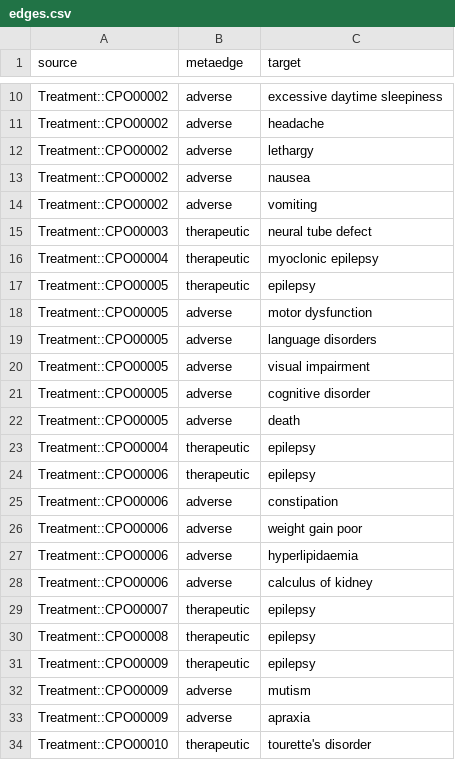
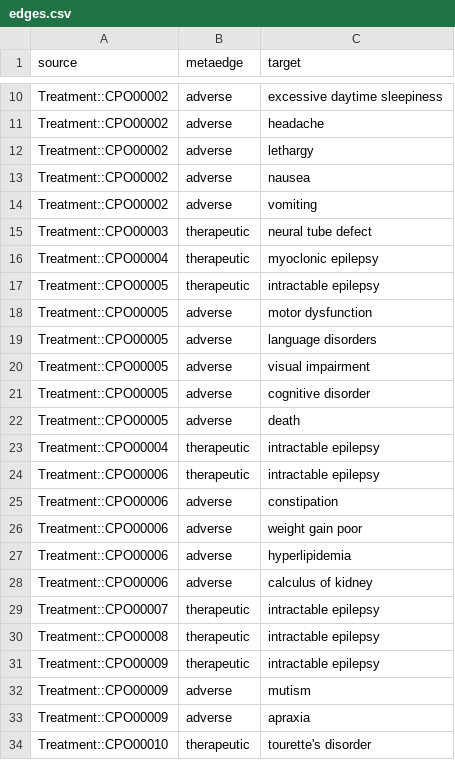
Before and after one commit to musasimsekdotdll/CPO, a CSV file: datasets/cp_dataset/edges.csv, drawn as a sheet; only a part is shown, gaps mark what is left out.

```diff
--- a/datasets/cp_dataset/edges.csv
+++ b/datasets/cp_dataset/edges.csv
@@ -16,3 +16,3 @@ Treatment::CPO00003,therapeutic,neural tube defect
 Treatment::CPO00004,therapeutic,myoclonic epilepsy
-Treatment::CPO00005,therapeutic,epilepsy
+Treatment::CPO00005,therapeutic,intractable epilepsy
 Treatment::CPO00005,adverse,motor dysfunction
@@ -22,11 +22,11 @@ Treatment::CPO00005,adverse,cognitive disorder
 Treatment::CPO00005,adverse,death
-Treatment::CPO00004,therapeutic,epilepsy
-Treatment::CPO00006,therapeutic,epilepsy
+Treatment::CPO00004,therapeutic,intractable epilepsy
+Treatment::CPO00006,therapeutic,intractable epilepsy
 Treatment::CPO00006,adverse,constipation
 Treatment::CPO00006,adverse,weight gain poor
-Treatment::CPO00006,adverse,hyperlipidaemia
+Treatment::CPO00006,adverse,hyperlipidemia
 Treatment::CPO00006,adverse,calculus of kidney
-Treatment::CPO00007,therapeutic,epilepsy
-Treatment::CPO00008,therapeutic,epilepsy
-Treatment::CPO00009,therapeutic,epilepsy
+Treatment::CPO00007,therapeutic,intractable epilepsy
+Treatment::CPO00008,therapeutic,intractable epilepsy
+Treatment::CPO00009,therapeutic,intractable epilepsy
 Treatment::CPO00009,adverse,mutism
```
Also changed, not shown: 2 other files.
